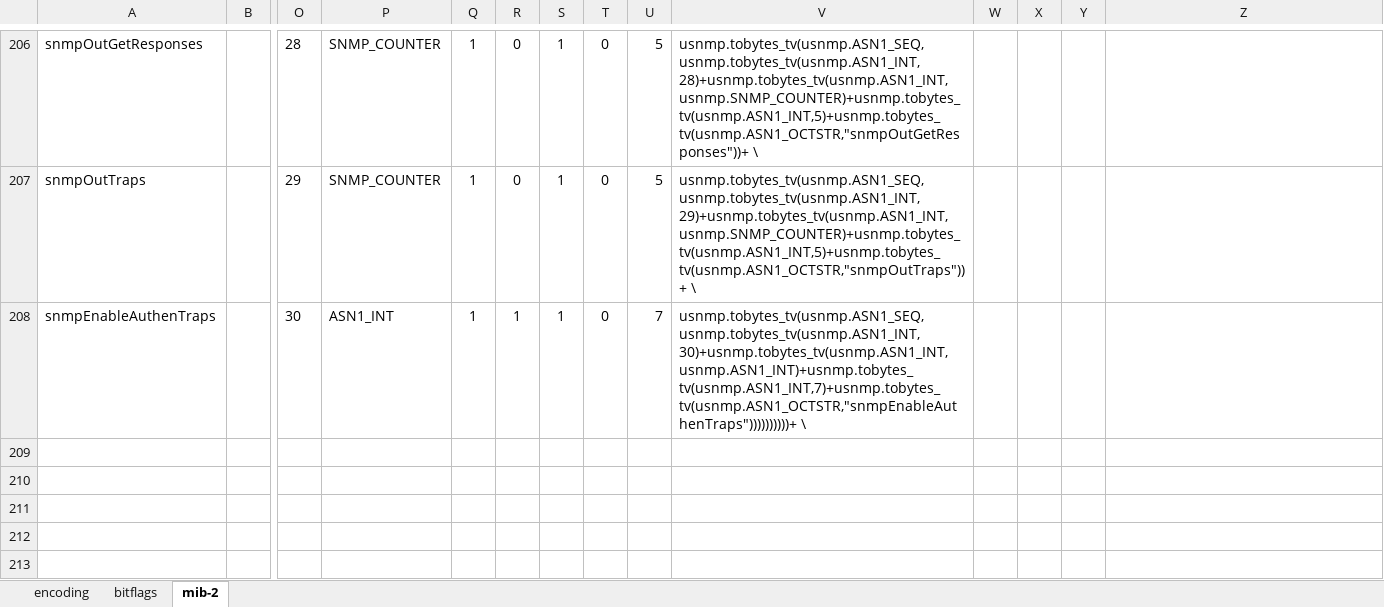
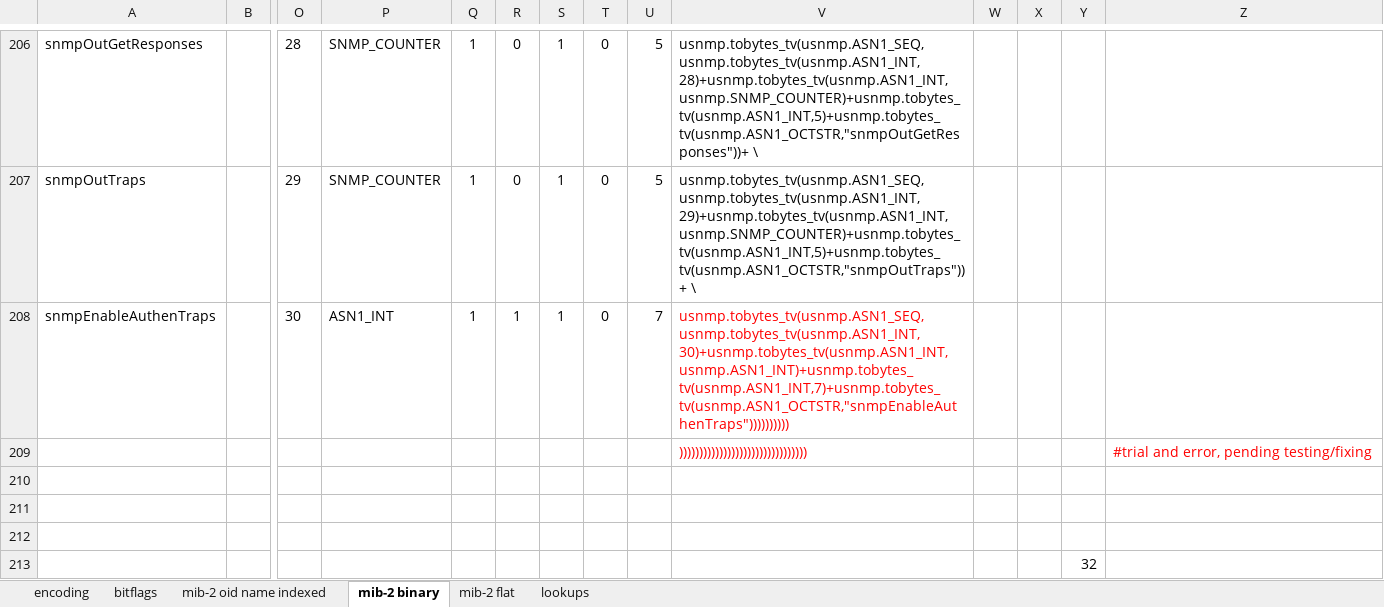
Before and after one commit to PinkInk/upylib, an Excel workbook: mib2/mib2.xlsx, sheet mib-2 binary, drawn as a sheet; only a part is shown, gaps mark what is left out; values as stored, in another font and other column widths than the file's, no borders; rows hold the shown columns only; the diff names each change by its address in the sheet, - before the commit and + after, or states it on an @@ line.

Commit message:
seperate name and uid tables

```diff
--- a/mib2/mib2.xlsx (sheet mib-2 binary)
+++ b/mib2/mib2.xlsx (sheet mib-2 binary)
-sheet tab: mib-2
+sheet tab: mib-2 binary
+sheet tab: mib-2 oid name indexed
+sheet tab: mib-2 flat
+sheet tab: lookups
-V208: usnmp.tobytes_tv(usnmp.ASN1_SEQ, usnmp.tobytes_tv(usnmp.ASN1_INT,30)+usnmp.tobytes_tv(usnmp.ASN1_INT,usnmp.ASN1_INT)+usnmp.tobytes_tv(usnmp.ASN1_INT,7)+usnmp.tobytes_tv(usnmp.ASN1_OCTSTR,"snmpEnableAuthenTraps"))))))))))+ \
+V208: usnmp.tobytes_tv(usnmp.ASN1_SEQ, usnmp.tobytes_tv(usnmp.ASN1_INT,30)+usnmp.tobytes_tv(usnmp.ASN1_INT,usnmp.ASN1_INT)+usnmp.tobytes_tv(usnmp.ASN1_INT,7)+usnmp.tobytes_tv(usnmp.ASN1_OCTSTR,"snmpEnableAuthenTraps"))))))))))
-V208 text colour: black
+V208 text colour: #FF0000
+row 209:  |  |  |  |  |  |  |  |  | )))))))))))))))))))))))))))))))) |  |  |  | #trial and error, pending testing/fixing
+row 210: (empty)
+row 211: (empty)
+row 212: (empty)
+row 213:  |  |  |  |  |  |  |  |  |  |  |  | 32
```
Also changed, not shown: 5 other files.
